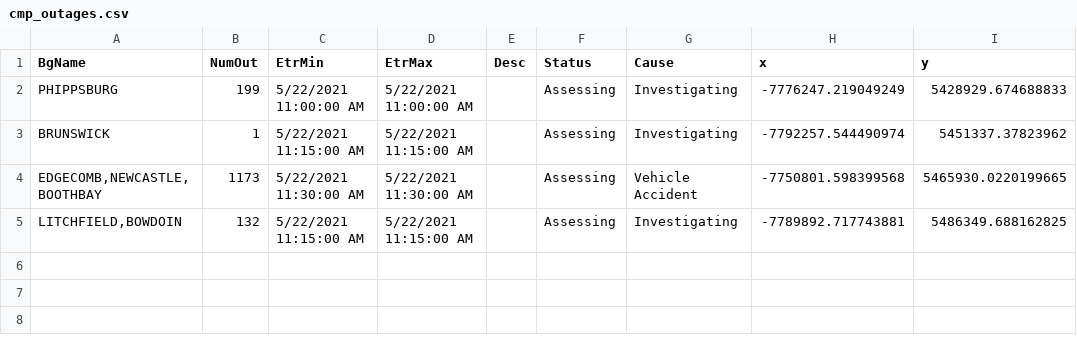
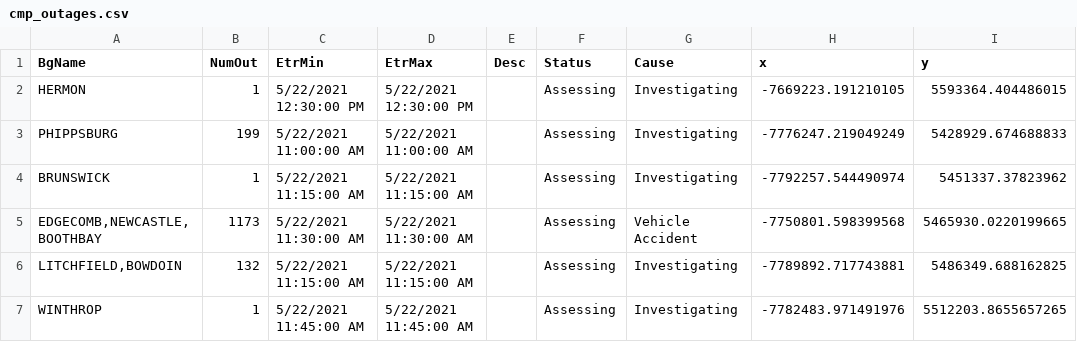
Before and after one commit to abkfenris/cmp-outages, a CSV file: cmp_outages.csv, drawn as a sheet.

```diff
--- a/cmp_outages.csv
+++ b/cmp_outages.csv
@@ -1,2 +1,3 @@
 BgName,NumOut,EtrMin,EtrMax,Desc,Status,Cause,x,y
+HERMON,1,5/22/2021 12:30:00 PM,5/22/2021 12:30:00 PM,,Assessing,Investigating,-7669223.191210105,5593364.404486015
 PHIPPSBURG,199,5/22/2021 11:00:00 AM,5/22/2021 11:00:00 AM,,Assessing,Investigating,-7776247.219049249,5428929.674688833
@@ -5 +6,2 @@ BRUNSWICK,1,5/22/2021 11:15:00 AM,5/22/2021 11:15:00 AM,,Assessing,Investigating
 "LITCHFIELD,BOWDOIN",132,5/22/2021 11:15:00 AM,5/22/2021 11:15:00 AM,,Assessing,Investigating,-7789892.717743881,5486349.688162825
+WINTHROP,1,5/22/2021 11:45:00 AM,5/22/2021 11:45:00 AM,,Assessing,Investigating,-7782483.971491976,5512203.8655657265
```
